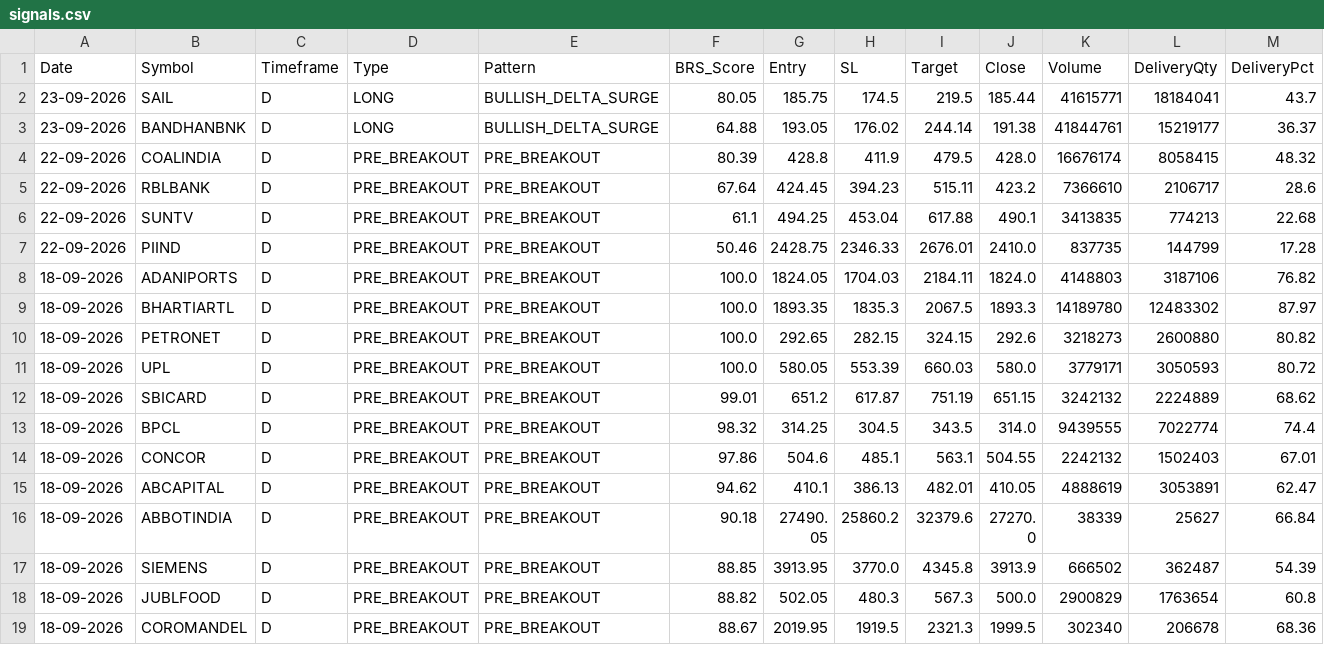
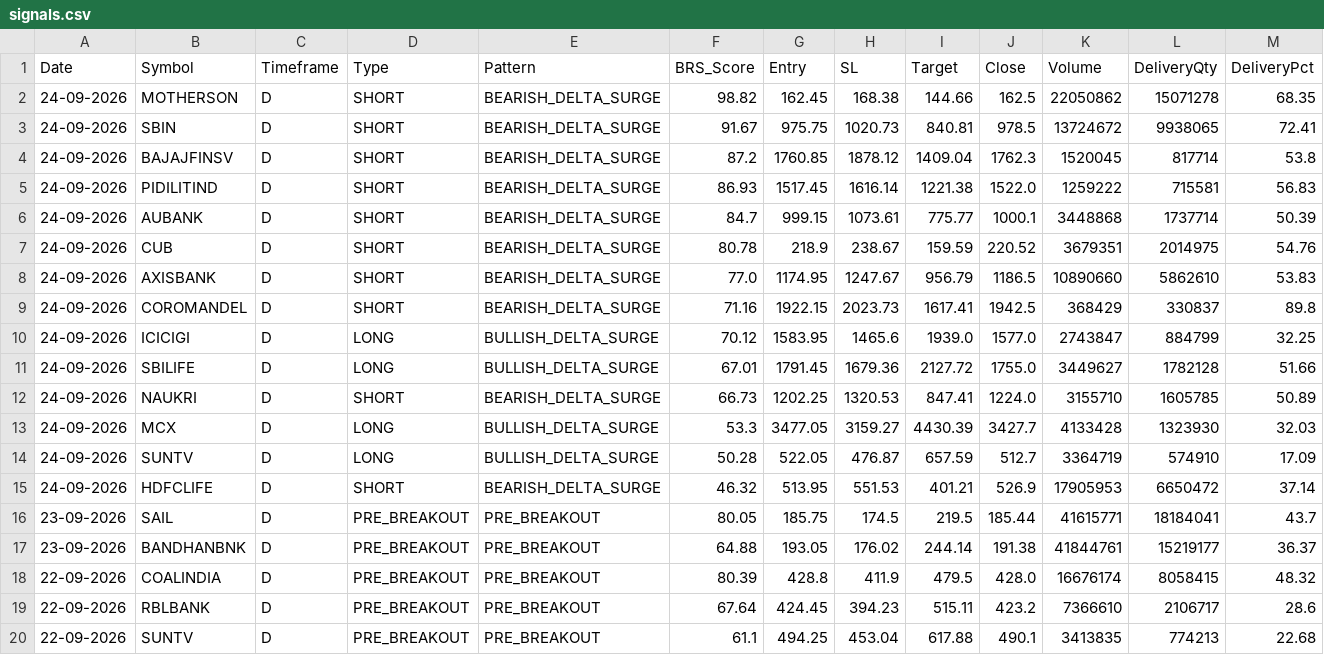
Before and after one commit to Brahmastra-tech/brahmastra-scanner, a CSV file: data/signals.csv, drawn as a sheet; only a part is shown; the shorter side is filled out with more unchanged rows; addresses are those after the commit; rows hold the shown columns only; the diff names each change by its address in the sheet, - before the commit and + after, or states it on an @@ line.

Commit message:
Auto-update F&O DuckDB candles & signals [skip ci]

```diff
--- a/data/signals.csv
+++ b/data/signals.csv
+row 2: 24-09-2026 | MOTHERSON | D | SHORT | BEARISH_DELTA_SURGE | 98.82 | 162.45 | 168.38 | 144.66 | 162.5 | 22050862 | 15071278 | 68.35
+row 3: 24-09-2026 | SBIN | D | SHORT | BEARISH_DELTA_SURGE | 91.67 | 975.75 | 1020.73 | 840.81 | 978.5 | 13724672 | 9938065 | 72.41
+row 4: 24-09-2026 | BAJAJFINSV | D | SHORT | BEARISH_DELTA_SURGE | 87.2 | 1760.85 | 1878.12 | 1409.04 | 1762.3 | 1520045 | 817714 | 53.8
+row 5: 24-09-2026 | PIDILITIND | D | SHORT | BEARISH_DELTA_SURGE | 86.93 | 1517.45 | 1616.14 | 1221.38 | 1522.0 | 1259222 | 715581 | 56.83
+row 6: 24-09-2026 | AUBANK | D | SHORT | BEARISH_DELTA_SURGE | 84.7 | 999.15 | 1073.61 | 775.77 | 1000.1 | 3448868 | 1737714 | 50.39
+row 7: 24-09-2026 | CUB | D | SHORT | BEARISH_DELTA_SURGE | 80.78 | 218.9 | 238.67 | 159.59 | 220.52 | 3679351 | 2014975 | 54.76
+row 8: 24-09-2026 | AXISBANK | D | SHORT | BEARISH_DELTA_SURGE | 77.0 | 1174.95 | 1247.67 | 956.79 | 1186.5 | 10890660 | 5862610 | 53.83
+row 9: 24-09-2026 | COROMANDEL | D | SHORT | BEARISH_DELTA_SURGE | 71.16 | 1922.15 | 2023.73 | 1617.41 | 1942.5 | 368429 | 330837 | 89.8
+row 10: 24-09-2026 | ICICIGI | D | LONG | BULLISH_DELTA_SURGE | 70.12 | 1583.95 | 1465.6 | 1939.0 | 1577.0 | 2743847 | 884799 | 32.25
+row 11: 24-09-2026 | SBILIFE | D | LONG | BULLISH_DELTA_SURGE | 67.01 | 1791.45 | 1679.36 | 2127.72 | 1755.0 | 3449627 | 1782128 | 51.66
+row 12: 24-09-2026 | NAUKRI | D | SHORT | BEARISH_DELTA_SURGE | 66.73 | 1202.25 | 1320.53 | 847.41 | 1224.0 | 3155710 | 1605785 | 50.89
+row 13: 24-09-2026 | MCX | D | LONG | BULLISH_DELTA_SURGE | 53.3 | 3477.05 | 3159.27 | 4430.39 | 3427.7 | 4133428 | 1323930 | 32.03
+row 14: 24-09-2026 | SUNTV | D | LONG | BULLISH_DELTA_SURGE | 50.28 | 522.05 | 476.87 | 657.59 | 512.7 | 3364719 | 574910 | 17.09
+row 15: 24-09-2026 | HDFCLIFE | D | SHORT | BEARISH_DELTA_SURGE | 46.32 | 513.95 | 551.53 | 401.21 | 526.9 | 17905953 | 6650472 | 37.14
-D16:D17 (Type): LONG
+D16:D17 (Type): PRE_BREAKOUT
-E16:E17 (Pattern): BULLISH_DELTA_SURGE
+E16:E17 (Pattern): PRE_BREAKOUT
```
Also changed, not shown: data/active_watchlist.csv, 1 other file.
